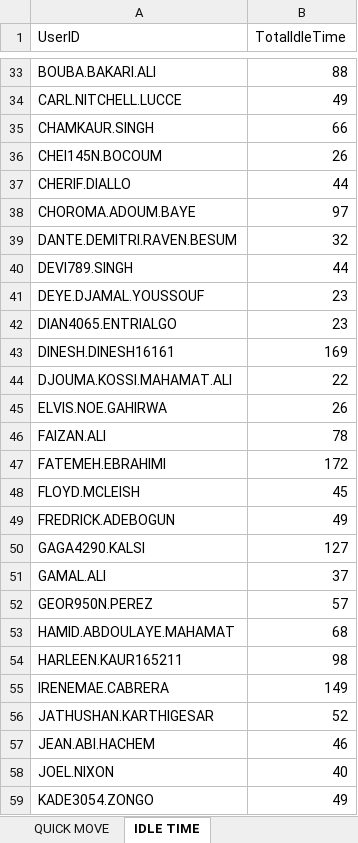
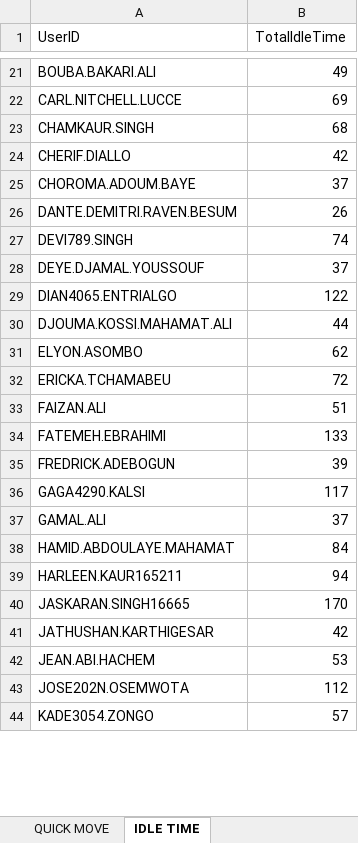
Before and after one commit to lorddunamis5050/totalpickcount, an Excel workbook: output/processed_data.xlsx, sheet IDLE TIME, drawn as a sheet; only a part is shown, gaps mark what is left out; values as stored, in another font and other column widths than the file's, no borders; removed rows and columns are numbered as before the commit, all else as after; the diff covers the shown part only; the diff names each change by its address in the sheet, - before the commit and + after, or states it on an @@ line.

```diff
--- a/output/processed_data.xlsx (sheet IDLE TIME)
+++ b/output/processed_data.xlsx (sheet IDLE TIME)
-B21 (TotalIdleTime): 88
+B21 (TotalIdleTime): 49
-B22 (TotalIdleTime): 49
+B22 (TotalIdleTime): 69
-B23 (TotalIdleTime): 66
+B23 (TotalIdleTime): 68
-row 36: CHEI145N.BOCOUM | 26
-B24 (TotalIdleTime): 44
+B24 (TotalIdleTime): 42
-B25 (TotalIdleTime): 97
+B25 (TotalIdleTime): 37
-B26 (TotalIdleTime): 32
+B26 (TotalIdleTime): 26
-B27 (TotalIdleTime): 44
+B27 (TotalIdleTime): 74
-B28 (TotalIdleTime): 23
+B28 (TotalIdleTime): 37
-B29 (TotalIdleTime): 23
+B29 (TotalIdleTime): 122
-row 43: DINESH.DINESH16161 | 169
-B30 (TotalIdleTime): 22
+B30 (TotalIdleTime): 44
-row 45: ELVIS.NOE.GAHIRWA | 26
+row 31: ELYON.ASOMBO | 62
+row 32: ERICKA.TCHAMABEU | 72
-B33 (TotalIdleTime): 78
+B33 (TotalIdleTime): 51
-B34 (TotalIdleTime): 172
+B34 (TotalIdleTime): 133
-row 48: FLOYD.MCLEISH | 45
-B35 (TotalIdleTime): 49
+B35 (TotalIdleTime): 39
-B36 (TotalIdleTime): 127
+B36 (TotalIdleTime): 117
-row 52: GEOR950N.PEREZ | 57
-B38 (TotalIdleTime): 68
+B38 (TotalIdleTime): 84
-B39 (TotalIdleTime): 98
+B39 (TotalIdleTime): 94
-row 55: IRENEMAE.CABRERA | 149
+row 40: JASKARAN.SINGH16665 | 170
-B41 (TotalIdleTime): 52
+B41 (TotalIdleTime): 42
-B42 (TotalIdleTime): 46
+B42 (TotalIdleTime): 53
-row 58: JOEL.NIXON | 40
+row 43: JOSE202N.OSEMWOTA | 112
-B44 (TotalIdleTime): 49
+B44 (TotalIdleTime): 57
```
Also changed, not shown: 24 added rows, 50 removed rows and 46 edited cells elsewhere in this sheet, sheet REPLENISHMENT PICK, sheet PUTWALL PICKING, sheet multi PACKING, sheet SINGLE PACKING, sheet SINGLE PICK, sheet REGULAR PICK, 2 more sheets, other sheet tabs, pick_counts.xlsx, 4 other files.
